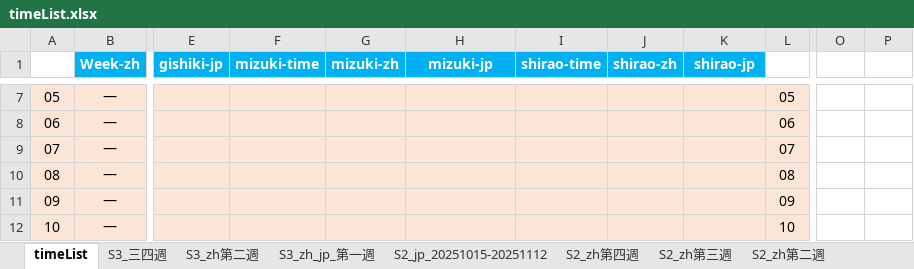
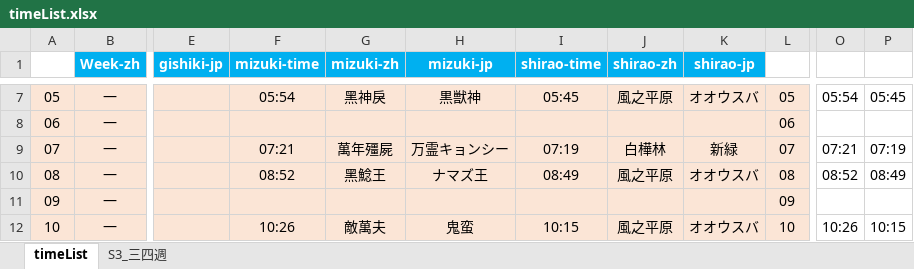
Before and after one commit to Mutsuki812/BnSNEOtimeList, an Excel workbook: files/timeList.xlsx, sheet timeList, drawn as a sheet; only a part is shown, gaps mark what is left out; values as stored, in another font and other column widths than the file's, no borders; conditional formats not drawn; the diff covers the shown part only; the diff names each change by its address in the sheet, - before the commit and + after, or states it on an @@ line.

Commit message:
update timeList

```diff
--- a/files/timeList.xlsx (sheet timeList)
+++ b/files/timeList.xlsx (sheet timeList)
@@ sheet tab hidden: S3_zh第二週 @@
@@ sheet tab hidden: S3_zh_jp_第一週 @@
@@ sheet tab hidden: S2_jp_20251015-20251112 @@
@@ sheet tab hidden: S2_zh第四週 @@
@@ sheet tab hidden: S2_zh第三週 @@
@@ sheet tab hidden: S2_zh第二週 @@
-F7 (mizuki-time): (empty)
+F7 (mizuki-time): 05:54
-G7 (mizuki-zh): (empty)
+G7 (mizuki-zh): 黑神戾
-H7 (mizuki-jp): (empty)
+H7 (mizuki-jp): 黒獣神
-I7 (shirao-time): (empty)
+I7 (shirao-time): 05:45
-J7 (shirao-zh): (empty)
+J7 (shirao-zh): 風之平原
-K7 (shirao-jp): (empty)
+K7 (shirao-jp): オオウスバ
-O7: (empty)
+O7: 05:54
-P7: (empty)
+P7: 05:45
-F9 (mizuki-time): (empty)
+F9 (mizuki-time): 07:21
-G9 (mizuki-zh): (empty)
+G9 (mizuki-zh): 萬年殭屍
-H9 (mizuki-jp): (empty)
+H9 (mizuki-jp): 万霊キョンシー
-I9 (shirao-time): (empty)
+I9 (shirao-time): 07:19
-J9 (shirao-zh): (empty)
+J9 (shirao-zh): 白樺林
-K9 (shirao-jp): (empty)
+K9 (shirao-jp): 新緑
-O9: (empty)
+O9: 07:21
-P9: (empty)
+P9: 07:19
-F10 (mizuki-time): (empty)
+F10 (mizuki-time): 08:52
-G10 (mizuki-zh): (empty)
+G10 (mizuki-zh): 黑鯰王
-H10 (mizuki-jp): (empty)
+H10 (mizuki-jp): ナマズ王
-I10 (shirao-time): (empty)
+I10 (shirao-time): 08:49
-J10 (shirao-zh): (empty)
+J10 (shirao-zh): 風之平原
-K10 (shirao-jp): (empty)
+K10 (shirao-jp): オオウスバ
-O10: (empty)
+O10: 08:52
-P10: (empty)
+P10: 08:49
-F12 (mizuki-time): (empty)
+F12 (mizuki-time): 10:26
-G12 (mizuki-zh): (empty)
+G12 (mizuki-zh): 敵萬夫
-H12 (mizuki-jp): (empty)
+H12 (mizuki-jp): 鬼蛮
-I12 (shirao-time): (empty)
+I12 (shirao-time): 10:15
-J12 (shirao-zh): (empty)
+J12 (shirao-zh): 風之平原
-K12 (shirao-jp): (empty)
+K12 (shirao-jp): オオウスバ
-O12: (empty)
+O12: 10:26
-P12: (empty)
+P12: 10:15
```
Also changed, not shown: 12 added rows, 12 removed rows and 769 edited cells elsewhere in this sheet, other sheet tabs.
